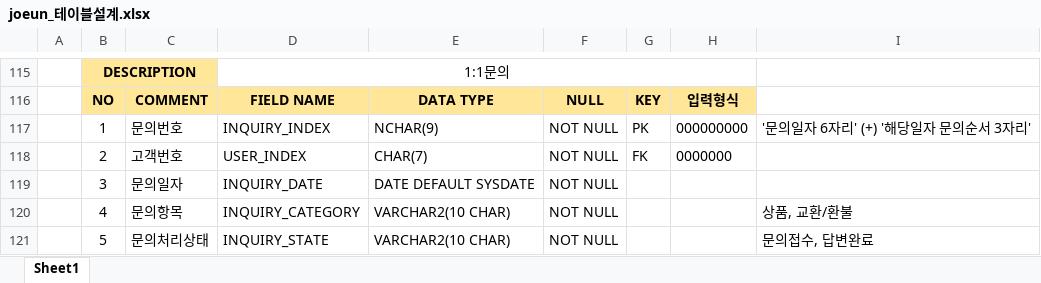
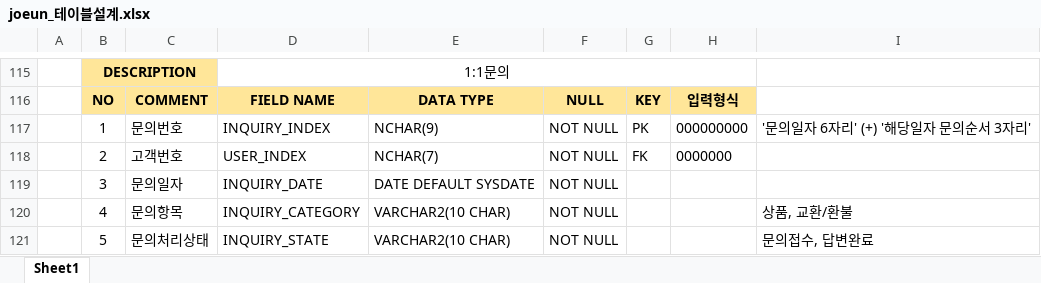
Before and after one commit to RryuJA/joeunmall-teamproject-2, an Excel workbook: joeunmall_자료/joeun_테이블설계.xlsx, sheet Sheet1, drawn as a sheet; only a part is shown, gaps mark what is left out; values as stored, in another font and other column widths than the file's, no borders; the diff covers the shown part only; the diff names each change by its address in the sheet, - before the commit and + after, or states it on an @@ line.

```diff
--- a/joeunmall_자료/joeun_테이블설계.xlsx (sheet Sheet1)
+++ b/joeunmall_자료/joeun_테이블설계.xlsx (sheet Sheet1)
-E118: CHAR(7)
+E118: NCHAR(7)
```
Also changed, not shown: 3 added rows, 3 removed rows, 7 moved rows and 10 edited cells elsewhere in this sheet.
